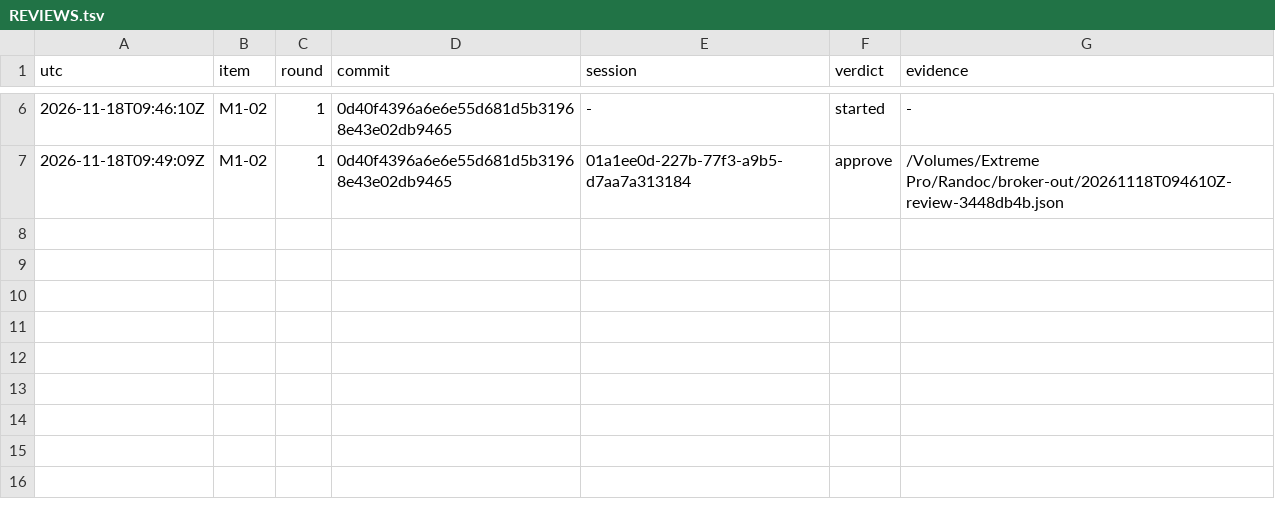
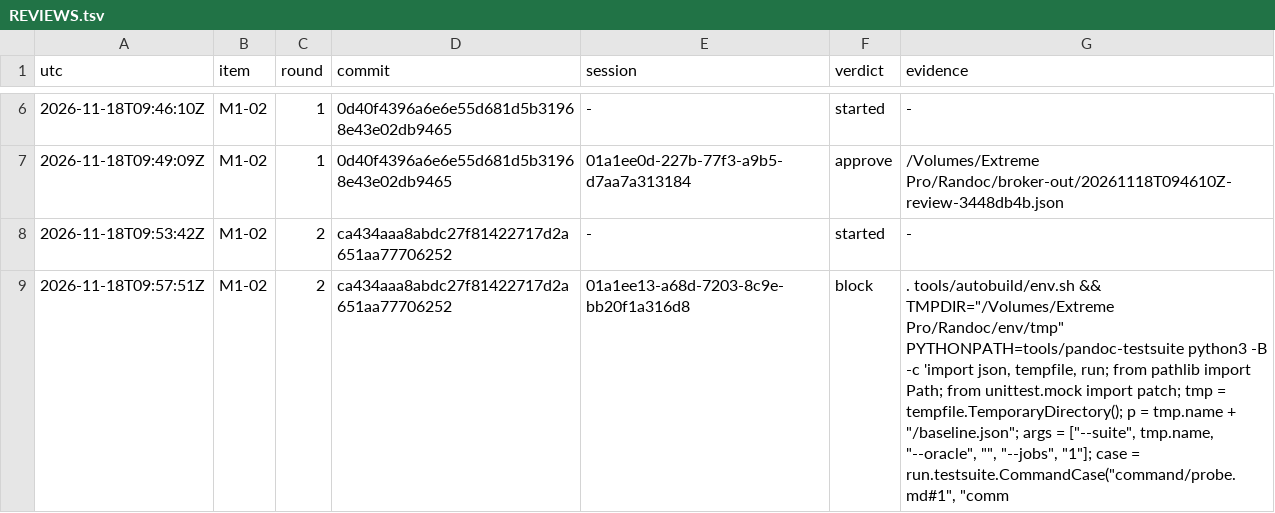
Before and after one commit to dvgyl/randoc, a TSV file: plan/REVIEWS.tsv, drawn as a sheet; only a part is shown, gaps mark what is left out.

Commit message:
fix(baseline): protect and validate the saved passing list [M1-02]

```diff
--- a/plan/REVIEWS.tsv
+++ b/plan/REVIEWS.tsv
@@ -7 +7,3 @@ utc	item	round	commit	session	verdict	evidence
 2026-11-18T09:49:09Z	M1-02	1	0d40f4396a6e6e55d681d5b31968e43e02db9465	01a1ee0d-227b-77f3-a9b5-d7aa7a313184	approve	/Volumes/Extreme Pro/Randoc/broker-out/20261118T094610Z-review-3448db4b.json
+2026-11-18T09:53:42Z	M1-02	2	ca434aaa8abdc27f81422717d2a651aa77706252	-	started	-
+2026-11-18T09:57:51Z	M1-02	2	ca434aaa8abdc27f81422717d2a651aa77706252	01a1ee13-a68d-7203-8c9e-bb20f1a316d8	block	. tools/autobuild/env.sh && TMPDIR="/Volumes/Extreme Pro/Randoc/env/tmp" PYTHONPATH=tools/pandoc-testsuite python3 -B -c 'import json, tempfile, run; from pathlib import Path; from unittest.mock import patch; tmp = tempfile.TemporaryDirectory(); p = tmp.name + "/baseline.json"; args = ["--suite", tmp.name, "--oracle", "", "--jobs", "1"]; case = run.testsuite.CommandCase("command/probe.md#1", "comm
```
Also changed, not shown: 5 other files.
